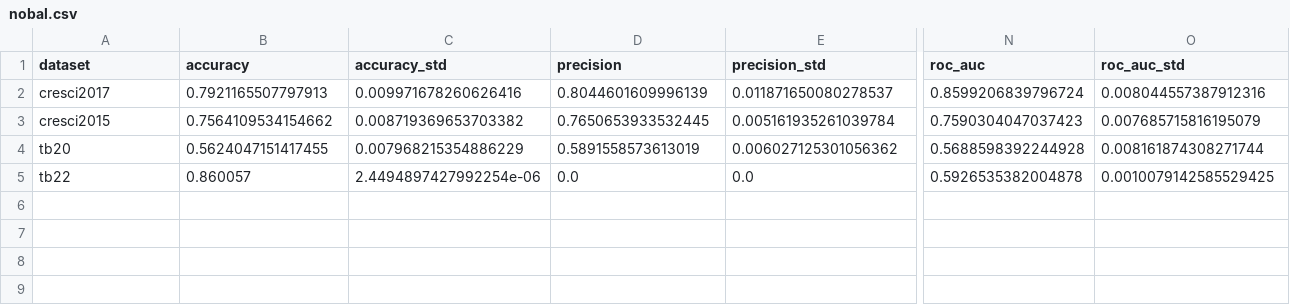
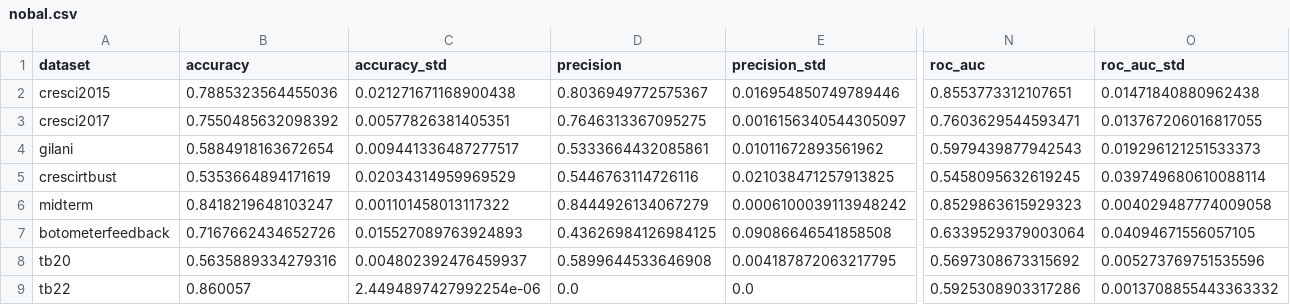
Before and after one commit to renbot-hub/twibench, a CSV file: results/beskow/nobal.csv, drawn as a sheet; only a part is shown, gaps mark what is left out; removed rows and columns are numbered as before the commit, all else as after; rows hold the shown columns only; the diff covers the shown part only; the diff names each change by its address in the sheet, - before the commit and + after, or states it on an @@ line.

```diff
--- a/results/beskow/nobal.csv
+++ b/results/beskow/nobal.csv
-row 2: cresci2017 | 0.7921165507797913 | 0.009971678260626416 | 0.8044601609996139 | 0.011871650080278537 | 0.8599206839796724 | 0.008044557387912316
-B2 (accuracy): 0.7564109534154662
+B2 (accuracy): 0.7885323564455036
-C2 (accuracy_std): 0.008719369653703382
+C2 (accuracy_std): 0.021271671168900438
-D2 (precision): 0.7650653933532445
+D2 (precision): 0.8036949772575367
-E2 (precision_std): 0.005161935261039784
+E2 (precision_std): 0.016954850749789446
-N2 (roc_auc): 0.7590304047037423
+N2 (roc_auc): 0.8553773312107651
-O2 (roc_auc_std): 0.007685715816195079
+O2 (roc_auc_std): 0.01471840880962438
+row 3: cresci2017 | 0.7550485632098392 | 0.00577826381405351 | 0.7646313367095275 | 0.0016156340544305097 | 0.7603629544593471 | 0.013767206016817055
+row 4: gilani | 0.5884918163672654 | 0.009441336487277517 | 0.5333664432085861 | 0.01011672893561962 | 0.5979439877942543 | 0.019296121251533373
+row 5: crescirtbust | 0.5353664894171619 | 0.02034314959969529 | 0.5446763114726116 | 0.021038471257913825 | 0.5458095632619245 | 0.039749680610088114
+row 6: midterm | 0.8418219648103247 | 0.001101458013117322 | 0.8444926134067279 | 0.0006100039113948242 | 0.8529863615929323 | 0.004029487774009058
+row 7: botometerfeedback | 0.7167662434652726 | 0.015527089763924893 | 0.43626984126984125 | 0.09086646541858508 | 0.6339529379003064 | 0.04094671556057105
-B8 (accuracy): 0.5624047151417455
+B8 (accuracy): 0.5635889334279316
-C8 (accuracy_std): 0.007968215354886229
+C8 (accuracy_std): 0.004802392476459937
-D8 (precision): 0.5891558573613019
+D8 (precision): 0.5899644533646908
-E8 (precision_std): 0.006027125301056362
+E8 (precision_std): 0.004187872063217795
-N8 (roc_auc): 0.5688598392244928
+N8 (roc_auc): 0.5697308673315692
-O8 (roc_auc_std): 0.008161874308271744
+O8 (roc_auc_std): 0.005273769751535596
-N9 (roc_auc): 0.5926535382004878
+N9 (roc_auc): 0.5925308903317286
-O9 (roc_auc_std): 0.0010079142585529425
+O9 (roc_auc_std): 0.0013708855443363332
```
Also changed, not shown: 16 edited cells elsewhere in this file, results/beskow/10.csv, results/beskow/20.csv, 22 other files.
